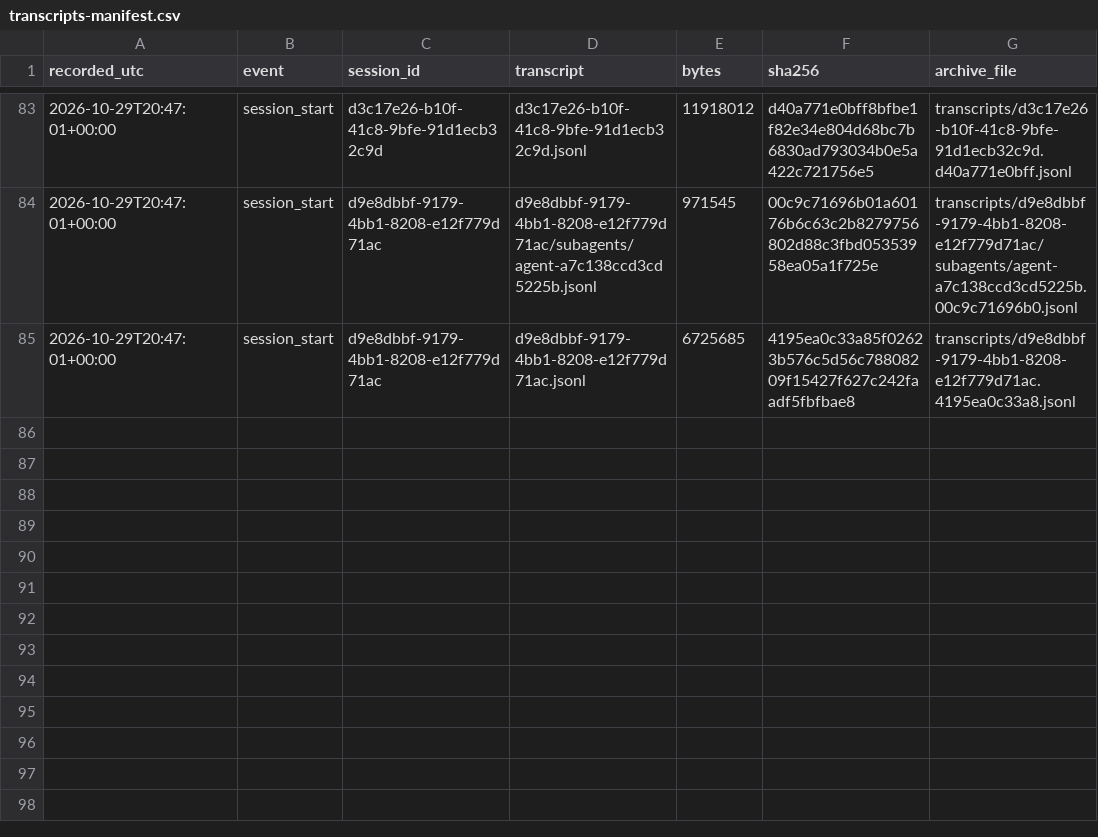
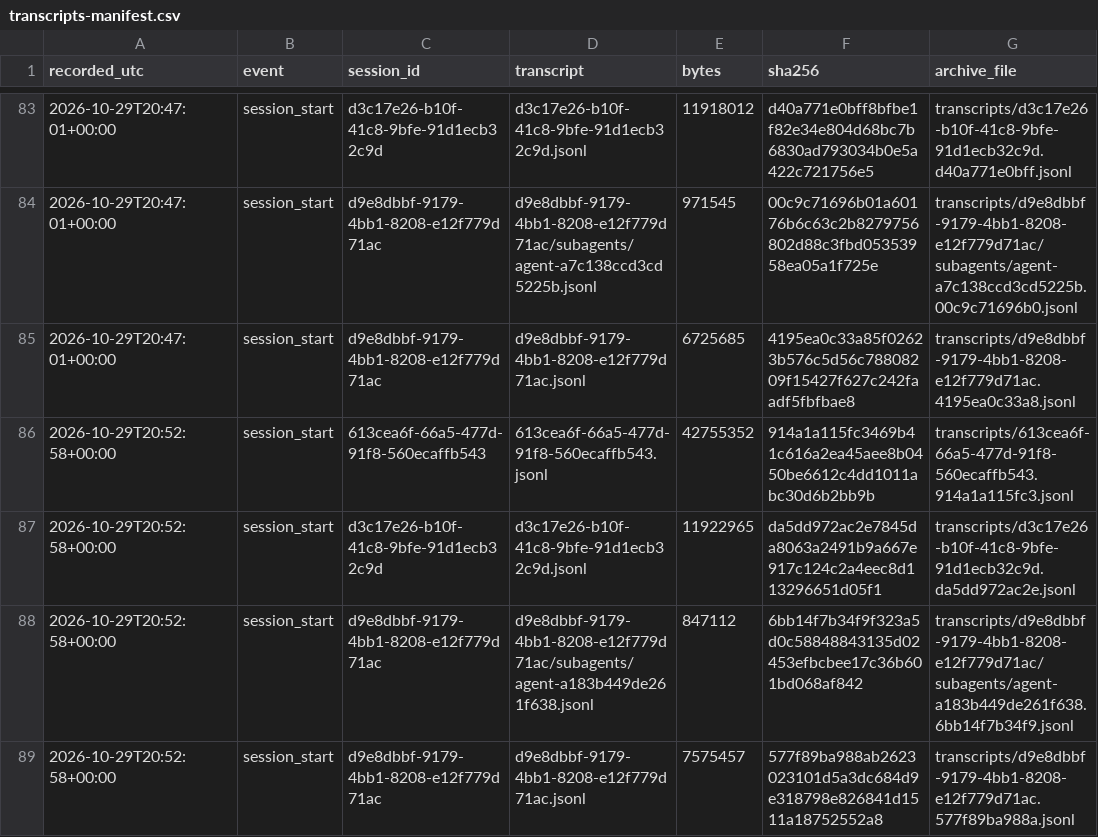
Before and after one commit to LukePuz/helios, a CSV file: research-log/transcripts-manifest.csv, drawn as a sheet; only a part is shown, gaps mark what is left out.

```diff
--- a/research-log/transcripts-manifest.csv
+++ b/research-log/transcripts-manifest.csv
@@ -85 +85,5 @@ recorded_utc,event,session_id,transcript,bytes,sha256,archive_file
 2026-10-29T20:47:01+00:00,session_start,d9e8dbbf-9179-4bb1-8208-e12f779d71ac,d9e8dbbf-9179-4bb1-8208-e12f779d71ac.jsonl,6725685,4195ea0c33a85f02623b576c5d56c78808209f15427f627c242faadf5fbfbae8,transcripts/d9e8dbbf-9179-4bb1-8208-e12f779d71ac.4195ea0c33a8.jsonl
+2026-10-29T20:52:58+00:00,session_start,613cea6f-66a5-477d-91f8-560ecaffb543,613cea6f-66a5-477d-91f8-560ecaffb543.jsonl,42755352,914a1a115fc3469b41c616a2ea45aee8b0450be6612c4dd1011abc30d6b2bb9b,transcripts/613cea6f-66a5-477d-91f8-560ecaffb543.914a1a115fc3.jsonl
+2026-10-29T20:52:58+00:00,session_start,d3c17e26-b10f-41c8-9bfe-91d1ecb32c9d,d3c17e26-b10f-41c8-9bfe-91d1ecb32c9d.jsonl,11922965,da5dd972ac2e7845da8063a2491b9a667e917c124c2a4eec8d113296651d05f1,transcripts/d3c17e26-b10f-41c8-9bfe-91d1ecb32c9d.da5dd972ac2e.jsonl
+2026-10-29T20:52:58+00:00,session_start,d9e8dbbf-9179-4bb1-8208-e12f779d71ac,d9e8dbbf-9179-4bb1-8208-e12f779d71ac/subagents/agent-a183b449de261f638.jsonl,847112,6bb14f7b34f9f323a5d0c58848843135d02453efbcbee17c36b601bd068af842,transcripts/d9e8dbbf-9179-4bb1-8208-e12f779d71ac/subagents/agent-a183b449de261f638.6bb14f7b34f9.jsonl
+2026-10-29T20:52:58+00:00,session_start,d9e8dbbf-9179-4bb1-8208-e12f779d71ac,d9e8dbbf-9179-4bb1-8208-e12f779d71ac.jsonl,7575457,577f89ba988ab2623023101d5a3dc684d9e318798e826841d1511a18752552a8,transcripts/d9e8dbbf-9179-4bb1-8208-e12f779d71ac.577f89ba988a.jsonl
```
Also changed, not shown: 1 other file.
